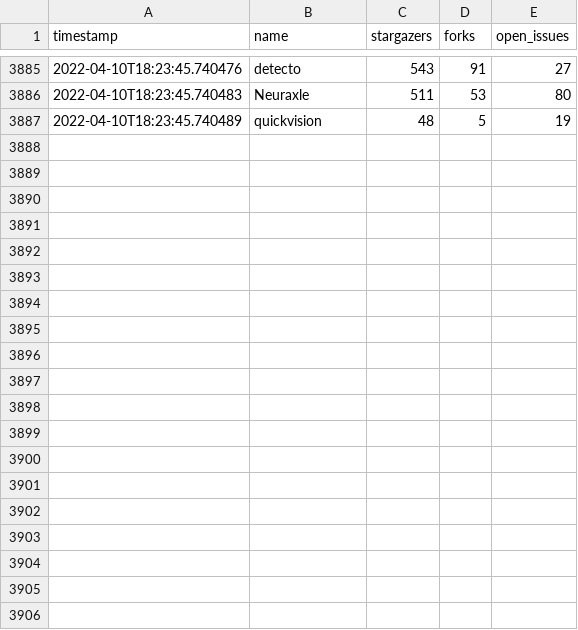
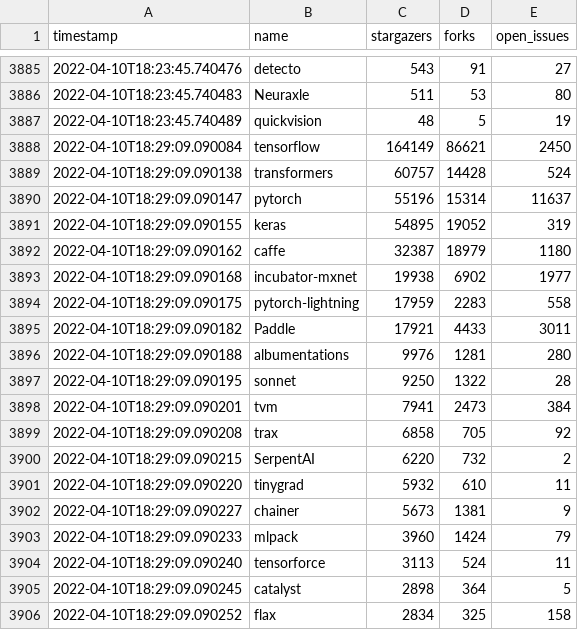
Before and after one commit to shimst3r/python-deep-learning-frameworks, a CSV file: repositories.csv, drawn as a sheet; only a part is shown, gaps mark what is left out; the diff covers the shown part only.

```diff
--- a/repositories.csv
+++ b/repositories.csv
@@ -3887 +3887,20 @@ timestamp	name	stargazers	forks	open_issues
 2022-04-10T18:23:45.740489	quickvision	48	5	19
+2022-04-10T18:29:09.090084	tensorflow	164149	86621	2450
+2022-04-10T18:29:09.090138	transformers	60757	14428	524
+2022-04-10T18:29:09.090147	pytorch	55196	15314	11637
+2022-04-10T18:29:09.090155	keras	54895	19052	319
+2022-04-10T18:29:09.090162	caffe	32387	18979	1180
+2022-04-10T18:29:09.090168	incubator-mxnet	19938	6902	1977
+2022-04-10T18:29:09.090175	pytorch-lightning	17959	2283	558
+2022-04-10T18:29:09.090182	Paddle	17921	4433	3011
+2022-04-10T18:29:09.090188	albumentations	9976	1281	280
+2022-04-10T18:29:09.090195	sonnet	9250	1322	28
+2022-04-10T18:29:09.090201	tvm	7941	2473	384
+2022-04-10T18:29:09.090208	trax	6858	705	92
+2022-04-10T18:29:09.090215	SerpentAI	6220	732	2
+2022-04-10T18:29:09.090220	tinygrad	5932	610	11
+2022-04-10T18:29:09.090227	chainer	5673	1381	9
+2022-04-10T18:29:09.090233	mlpack	3960	1424	79
+2022-04-10T18:29:09.090240	tensorforce	3113	524	11
+2022-04-10T18:29:09.090245	catalyst	2898	364	5
+2022-04-10T18:29:09.090252	flax	2834	325	158
```
Also changed, not shown: 10 added rows elsewhere in this file, 1 other file.
